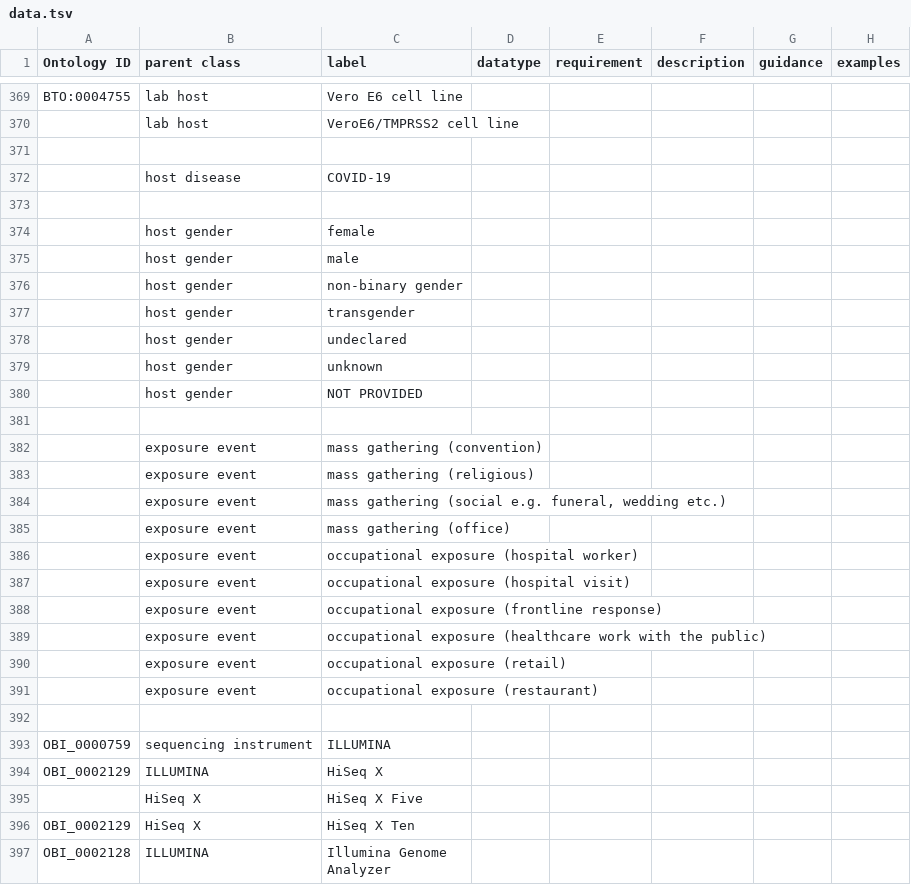
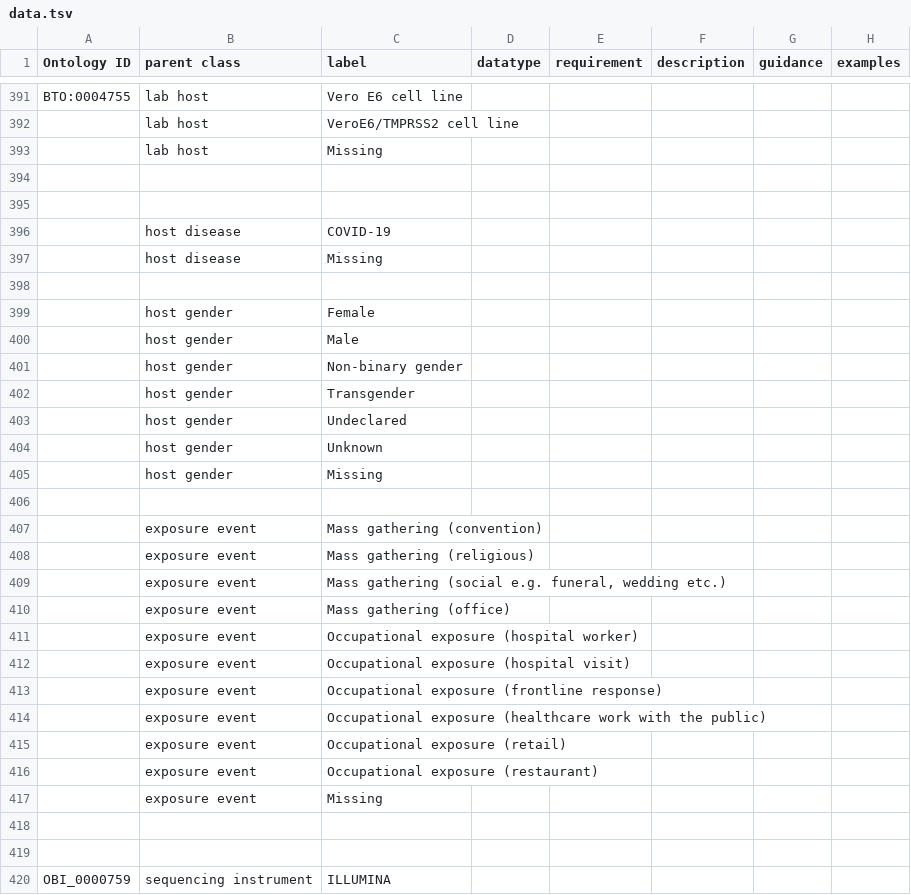
Before and after one commit to cidgoh/DataHarmonizer, a TSV file: data.tsv, drawn as a sheet; only a part is shown, gaps mark what is left out; the shorter side is filled out with more unchanged rows; the diff covers the shown part only.

```diff
--- a/data.tsv
+++ b/data.tsv
@@ -370,23 +392,28 @@ BTO:0004755	lab host	   Vero E6 cell line
 	lab host	      VeroE6/TMPRSS2 cell line					
+	lab host	Missing					
+							
 							
 	host disease	COVID-19					
-							
-	host gender	female					
-	host gender	male					
-	host gender	non-binary gender					
-	host gender	transgender					
-	host gender	undeclared					
-	host gender	unknown					
-	host gender	NOT PROVIDED					
+	host disease	Missing					
+							
+	host gender	Female					
+	host gender	Male					
+	host gender	Non-binary gender					
+	host gender	Transgender					
+	host gender	Undeclared					
+	host gender	Unknown					
+	host gender	Missing					
 							
-	exposure event	mass gathering (convention)					
-	exposure event	mass gathering (religious)					
-	exposure event	mass gathering (social e.g. funeral, wedding etc.)					
-	exposure event	mass gathering (office)					
-	exposure event	occupational exposure (hospital worker)					
-	exposure event	occupational exposure (hospital visit)					
-	exposure event	occupational exposure (frontline response)					
-	exposure event	occupational exposure (healthcare work with the public)					
-	exposure event	occupational exposure (retail)					
-	exposure event	occupational exposure (restaurant)					
+	exposure event	Mass gathering (convention)					
+	exposure event	Mass gathering (religious)					
+	exposure event	Mass gathering (social e.g. funeral, wedding etc.)					
+	exposure event	Mass gathering (office)					
+	exposure event	Occupational exposure (hospital worker)					
+	exposure event	Occupational exposure (hospital visit)					
+	exposure event	Occupational exposure (frontline response)					
+	exposure event	Occupational exposure (healthcare work with the public)					
+	exposure event	Occupational exposure (retail)					
+	exposure event	Occupational exposure (restaurant)					
+	exposure event	Missing					
+							
 							
```
Also changed, not shown: 25 added rows, 5 removed rows, 2 moved rows and 66 edited cells elsewhere in this file, 1 other file.
